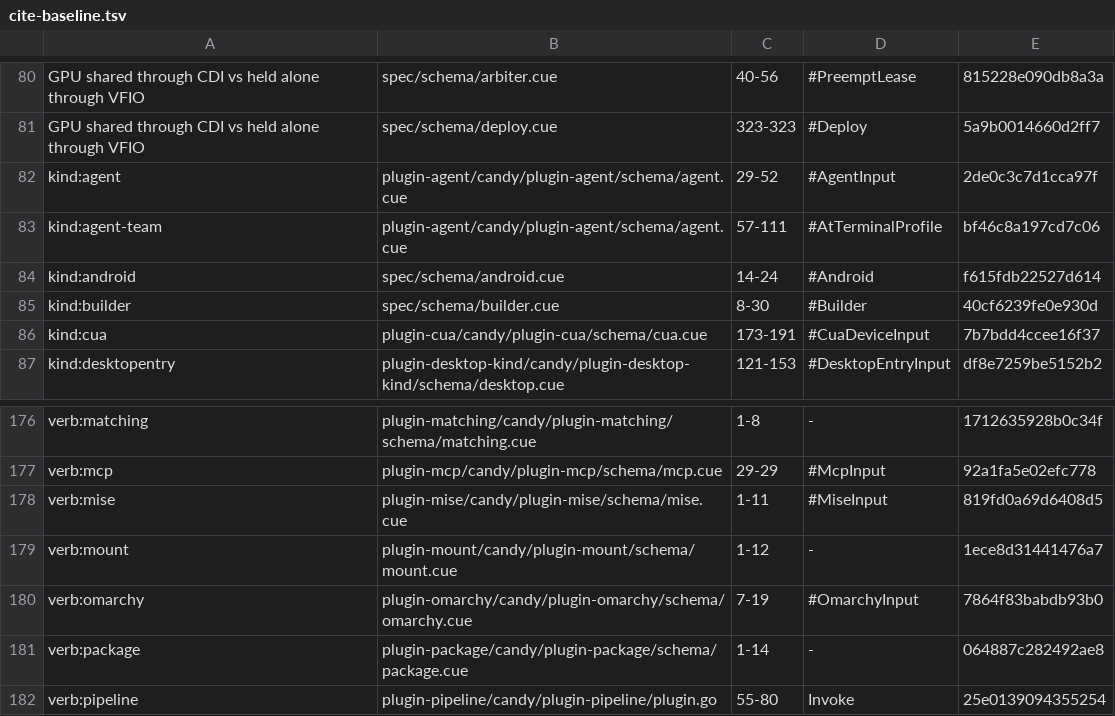
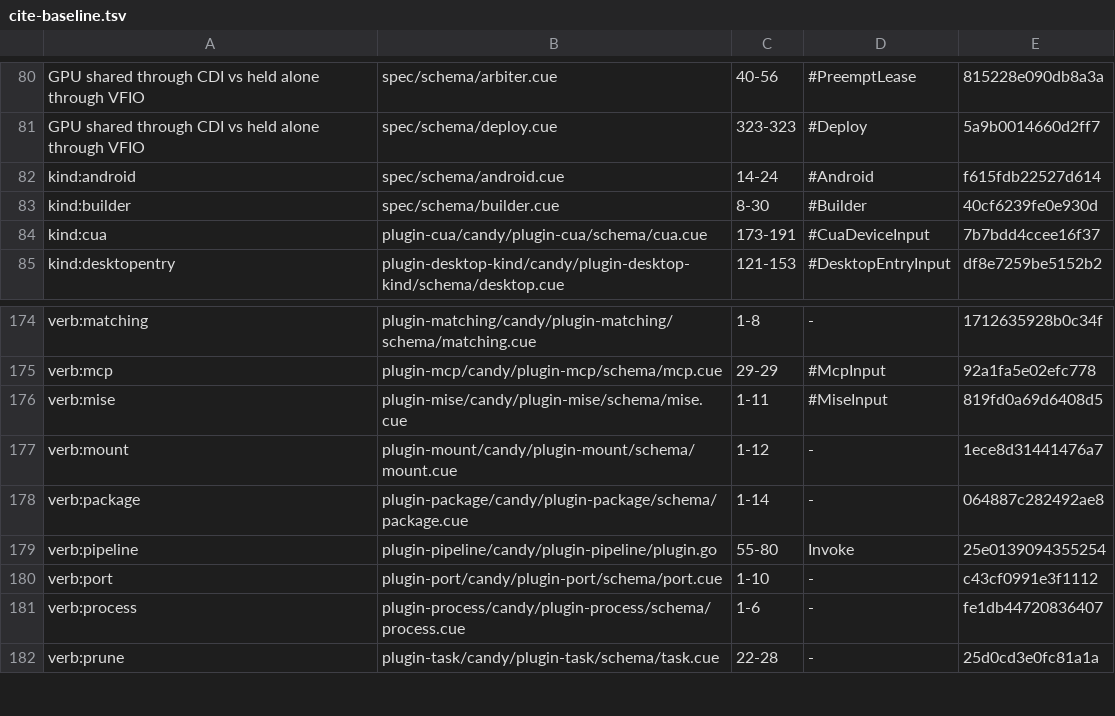
Before and after one commit to opencharly/opencharly, a TSV file: design/cite-baseline.tsv, drawn as a sheet; only a part is shown, gaps mark what is left out; the shorter side is filled out with more unchanged rows; the diff names each change by its address in the sheet, - before the commit and + after, or states it on an @@ line.

```diff
--- a/design/cite-baseline.tsv
+++ b/design/cite-baseline.tsv
-row 82: kind:agent | plugin-agent/candy/plugin-agent/schema/agent.cue | 29-52 | #AgentInput | 2de0c3c7d1cca97f
-row 83: kind:agent-team | plugin-agent/candy/plugin-agent/schema/agent.cue | 57-111 | #AtTerminalProfile | bf46c8a197cd7c06
-row 180: verb:omarchy | plugin-omarchy/candy/plugin-omarchy/schema/omarchy.cue | 7-19 | #OmarchyInput | 7864f83babdb93b0
```
Also changed, not shown: design/dpat-baseline.tsv, design/dulling.tsv.
